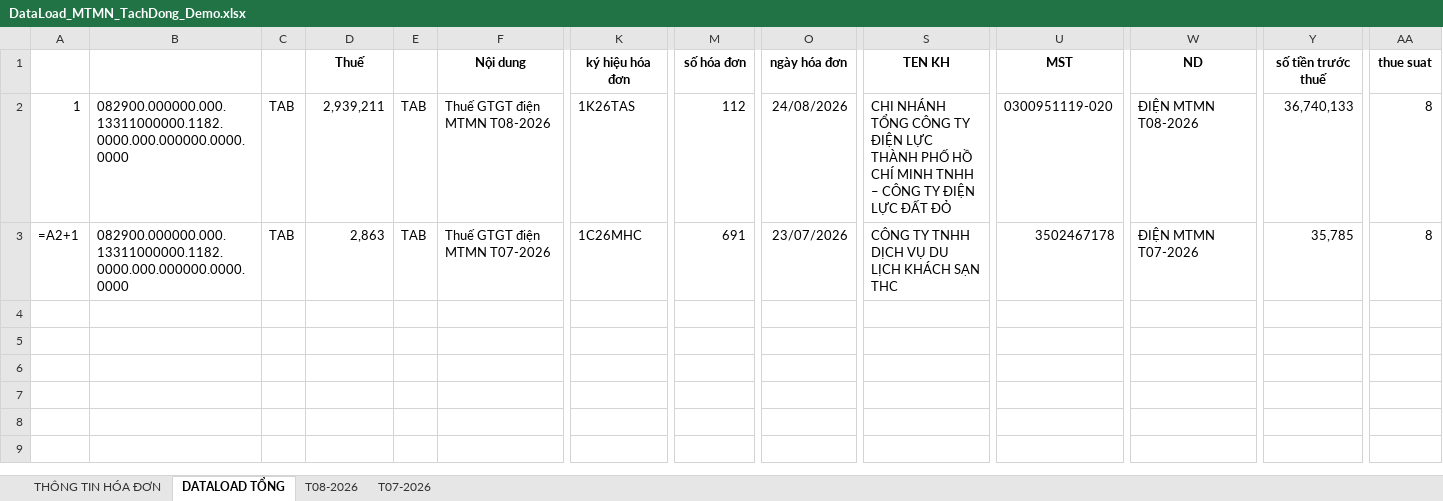
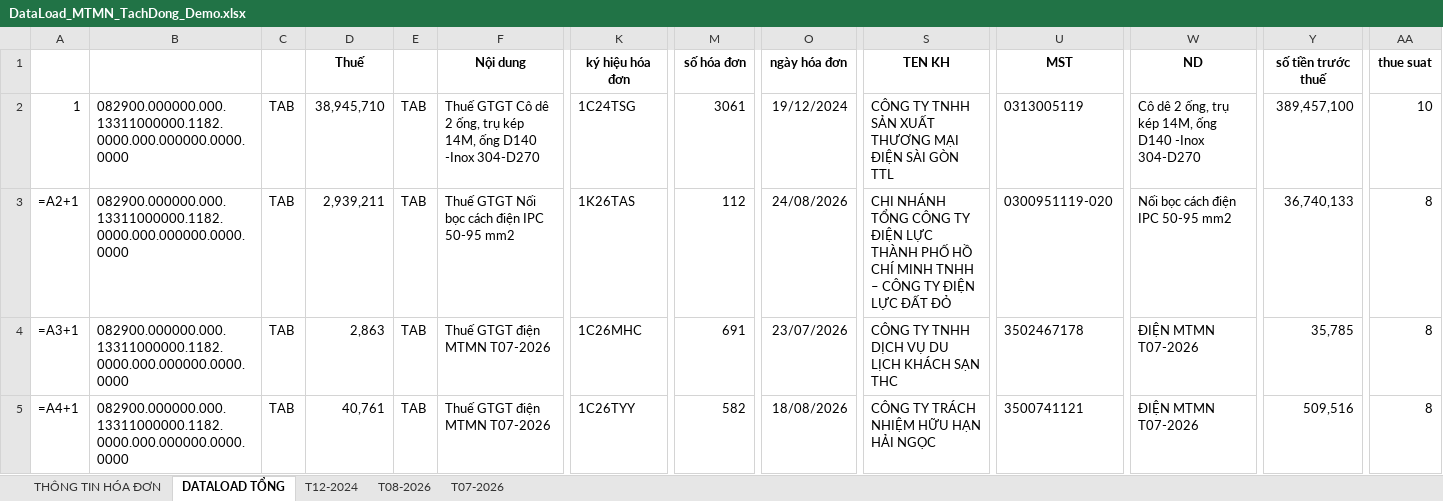
Before and after one commit to tuanhoangminhxx812-arch/DATA_HOADON, an Excel workbook: DataLoad_MTMN_TachDong_Demo.xlsx, sheet DATALOAD TỔNG, drawn as a sheet; only a part is shown, gaps mark what is left out; values as stored, in another font and other column widths than the file's, no borders; formulas without a stored value are shown as written; rows hold the shown columns only; the diff names each change by its address in the sheet, - before the commit and + after, or states it on an @@ line.

```diff
--- a/DataLoad_MTMN_TachDong_Demo.xlsx (sheet DATALOAD TỔNG)
+++ b/DataLoad_MTMN_TachDong_Demo.xlsx (sheet DATALOAD TỔNG)
+sheet tab: T12-2024
-D2: 2,939,211
+D2: 38,945,710
-F2: Thuế GTGT điện MTMN T08-2026
+F2: Thuế GTGT Cô dê 2 ống, trụ kép 14M, ống D140 -Inox 304-D270
-K2: 1K26TAS
+K2: 1C24TSG
-M2: 112
+M2: 3061
-O2: 24/08/2026
+O2: 19/12/2024
-S2: CHI NHÁNH TỔNG CÔNG TY ĐIỆN LỰC THÀNH PHỐ HỒ CHÍ MINH TNHH – CÔNG TY ĐIỆN LỰC ĐẤT ĐỎ
+S2: CÔNG TY TNHH SẢN XUẤT THƯƠNG MẠI ĐIỆN SÀI GÒN TTL
-U2: 0300951119-020
+U2: 0313005119
-W2: ĐIỆN MTMN T08-2026
+W2: Cô dê 2 ống, trụ kép 14M, ống D140 -Inox 304-D270
-Y2: 36,740,133
+Y2: 389,457,100
-AA2: 8
+AA2: 10
-D3: 2,863
+D3: 2,939,211
-F3: Thuế GTGT điện MTMN T07-2026
+F3: Thuế GTGT Nối bọc cách điện IPC 50-95 mm2
-K3: 1C26MHC
+K3: 1K26TAS
-M3: 691
+M3: 112
-O3: 23/07/2026
+O3: 24/08/2026
-S3: CÔNG TY TNHH DỊCH VỤ DU LỊCH KHÁCH SẠN THC
+S3: CHI NHÁNH TỔNG CÔNG TY ĐIỆN LỰC THÀNH PHỐ HỒ CHÍ MINH TNHH – CÔNG TY ĐIỆN LỰC ĐẤT ĐỎ
-U3: 3502467178
+U3: 0300951119-020
-W3: ĐIỆN MTMN T07-2026
+W3: Nối bọc cách điện IPC 50-95 mm2
-Y3: 35,785
+Y3: 36,740,133
+row 4: =A3+1 | 082900.000000.000.13311000000.1182.0000.000.000000.0000.0000 | TAB | 2,863 | TAB | Thuế GTGT điện MTMN T07-2026 | 1C26MHC | 691 | 23/07/2026 | CÔNG TY TNHH DỊCH VỤ DU LỊCH KHÁCH SẠN THC | 3502467178 | ĐIỆN MTMN T07-2026 | 35,785 | 8
+row 5: =A4+1 | 082900.000000.000.13311000000.1182.0000.000.000000.0000.0000 | TAB | 40,761 | TAB | Thuế GTGT điện MTMN T07-2026 | 1C26TYY | 582 | 18/08/2026 | CÔNG TY TRÁCH NHIỆM HỮU HẠN HẢI NGỌC | 3500741121 | ĐIỆN MTMN T07-2026 | 509,516 | 8
```
Also changed, not shown: sheet THÔNG TIN HÓA ĐƠN, sheet T07-2026, sheet T08-2026, 3 other files.
